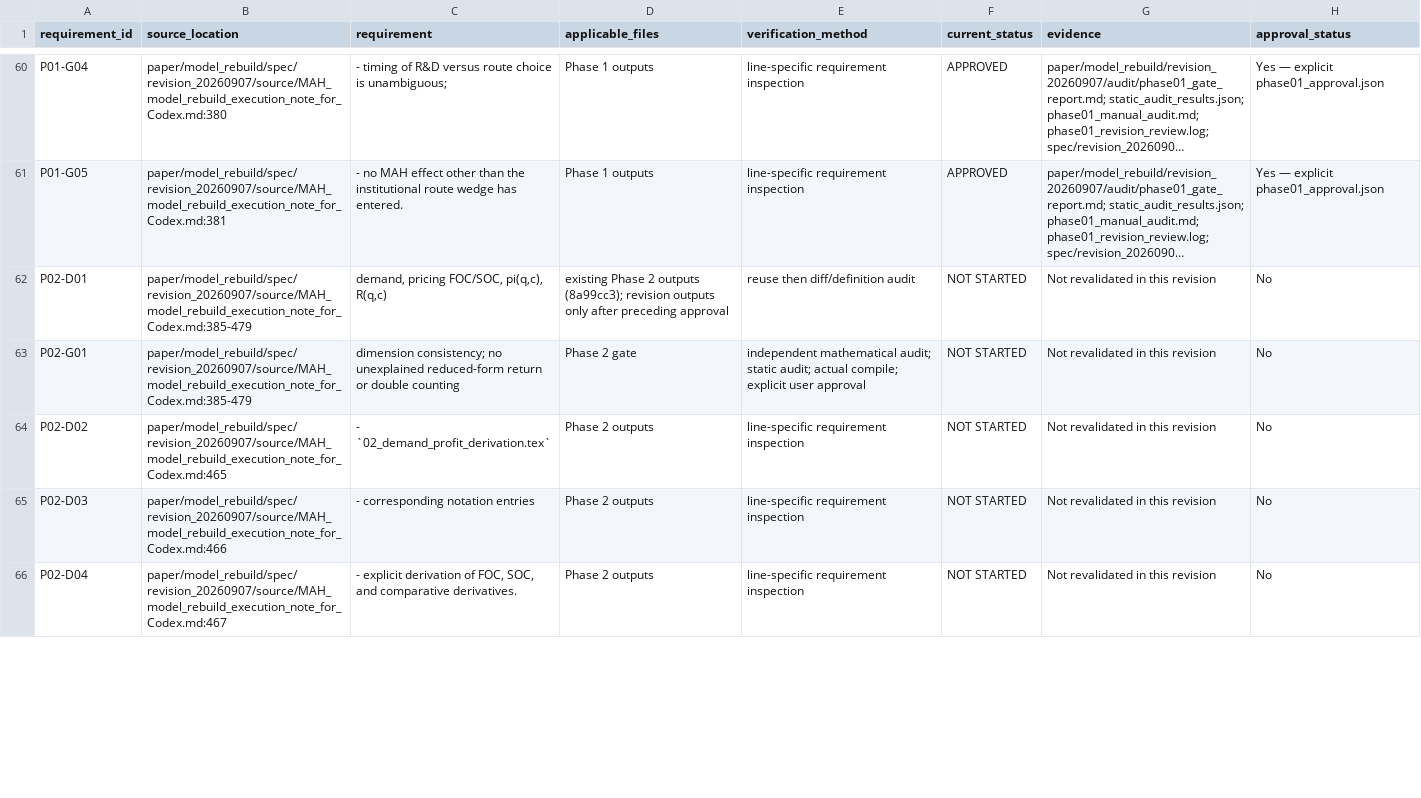
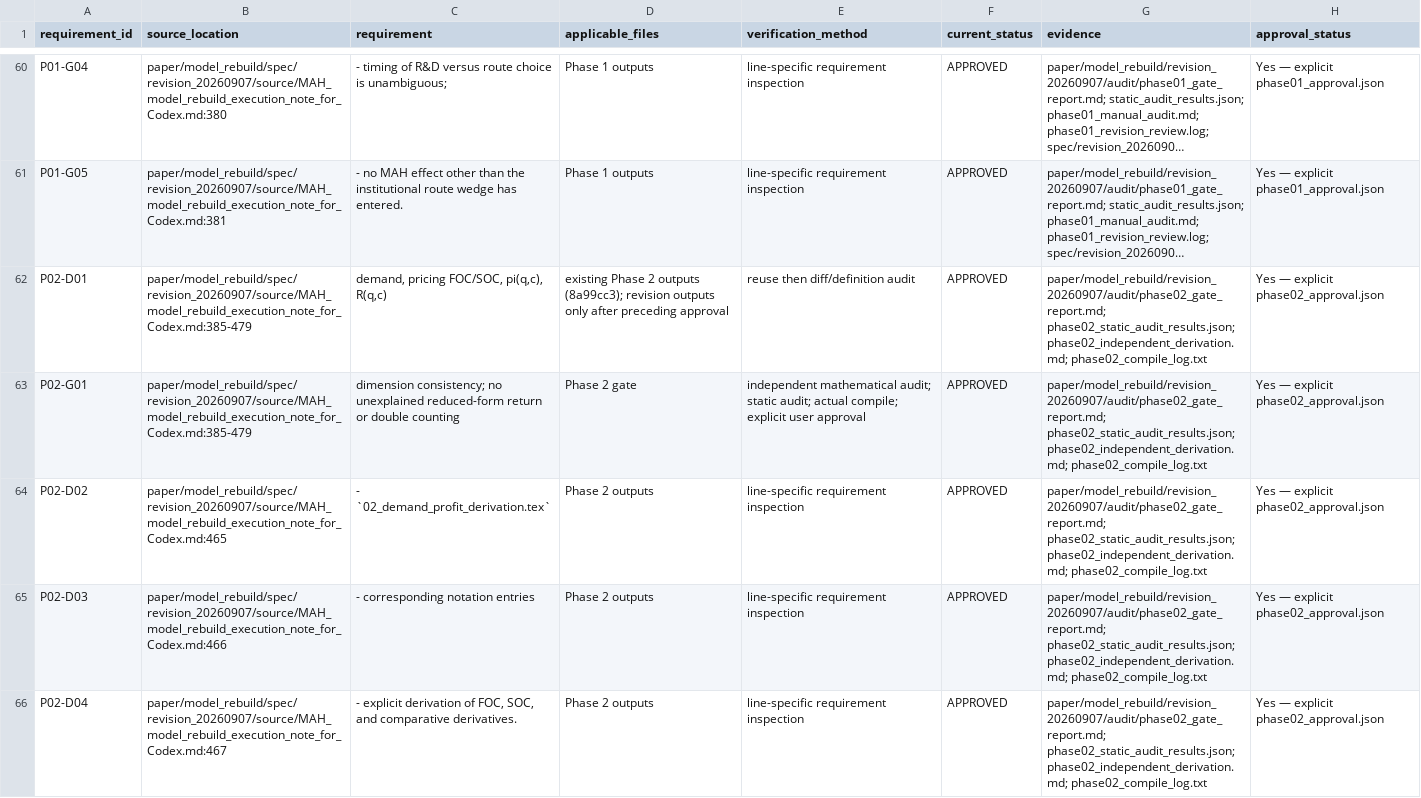
Before and after one commit to wenxiaohaohaohao/NSE_IO_pha, a CSV file: paper/model_rebuild/spec/revision_20260907/instruction_traceability_matrix.csv, drawn as a sheet; only a part is shown, gaps mark what is left out; long unchanged cells end in …; the diff covers the shown part only; the diff names each change by its address in the sheet, - before the commit and + after, or states it on an @@ line.

Commit message:
model: approve note plus v1.1 phase 2 revision

```diff
--- a/paper/model_rebuild/spec/revision_20260907/instruction_traceability_matrix.csv
+++ b/paper/model_rebuild/spec/revision_20260907/instruction_traceability_matrix.csv
-F62:F66 (current_status): NOT STARTED
+F62:F66 (current_status): APPROVED
-G62:G66 (evidence): Not revalidated in this revision
+G62:G66 (evidence): paper/model_rebuild/revision_20260907/audit/phase02_gate_report.md; phase02_static_audit_results.json; phase02_independent_derivation.md; phase02_compile_log.txt
-H62:H66 (approval_status): No
+H62:H66 (approval_status): Yes — explicit phase02_approval.json
```
Also changed, not shown: 76 edited cells elsewhere in this file, 30 other files.
